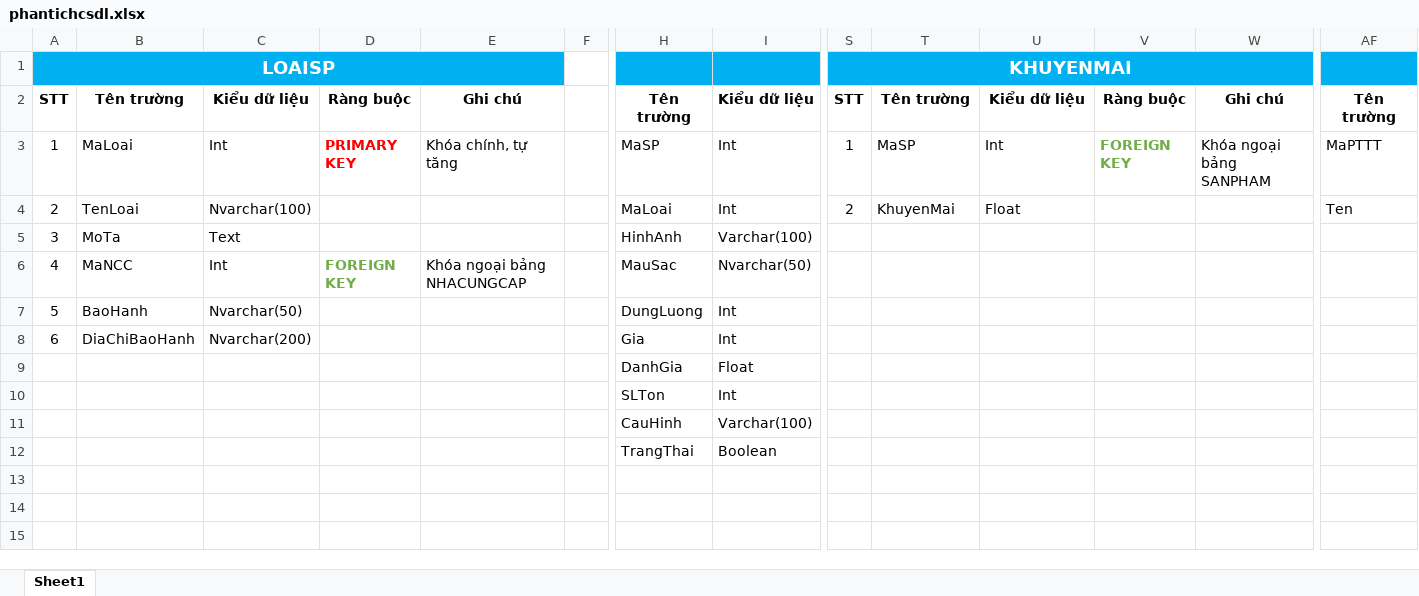
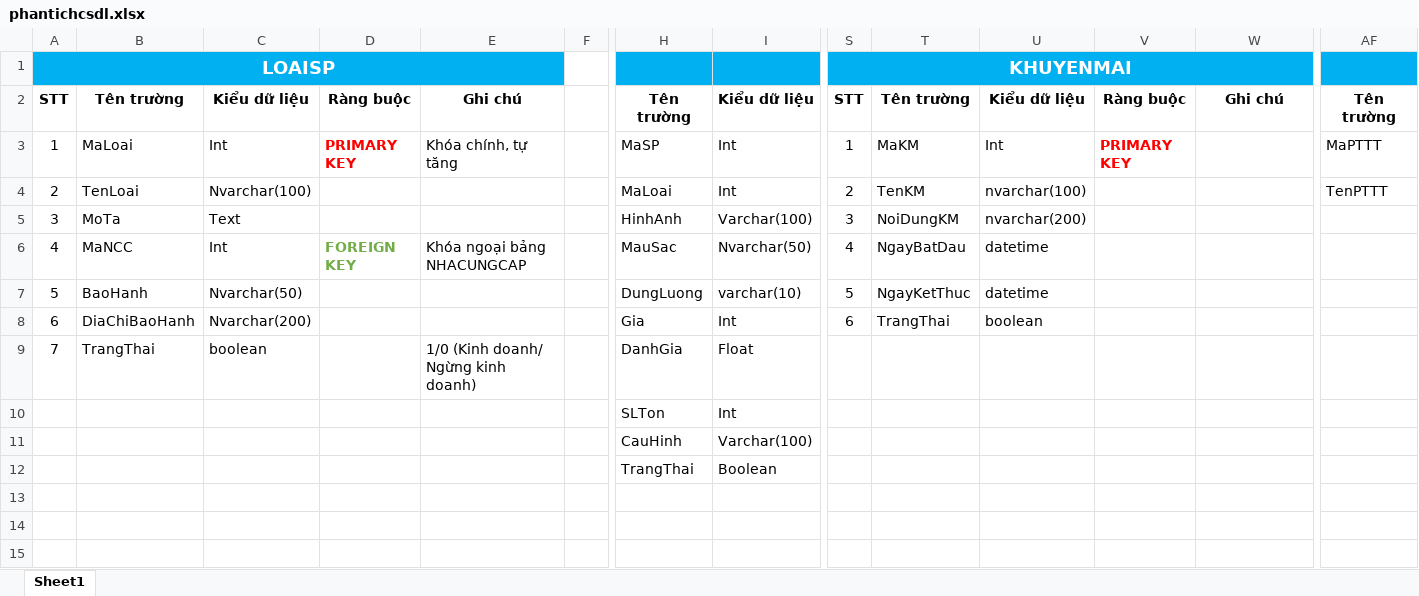
Before and after one commit to LammVuu/DATT, an Excel workbook: DATABASE/phantichcsdl.xlsx, sheet Sheet1, drawn as a sheet; only a part is shown, gaps mark what is left out; values as stored, in another font and other column widths than the file's, no borders; the diff covers the shown part only; the diff names each change by its address in the sheet, - before the commit and + after, or states it on an @@ line.

```diff
--- a/DATABASE/phantichcsdl.xlsx (sheet Sheet1)
+++ b/DATABASE/phantichcsdl.xlsx (sheet Sheet1)
-T3: MaSP
+T3: MaKM
-V3: FOREIGN KEY
+V3: PRIMARY KEY
-V3 text colour: #70AD47
+V3 text colour: #FF0000
-W3: Khóa ngoại bảng SANPHAM
+W3: (empty)
-T4: KhuyenMai
+T4: TenKM
-U4: Float
+U4: nvarchar(100)
-AF4: Ten
+AF4: TenPTTT
-S5: (empty)
+S5: 3
-T5: (empty)
+T5: NoiDungKM
-U5: (empty)
+U5: nvarchar(200)
-S6: (empty)
+S6: 4
-T6: (empty)
+T6: NgayBatDau
-U6:U7: (empty)
+U6:U7: datetime
-I7: Int
+I7: varchar(10)
-S7: (empty)
+S7: 5
-T7: (empty)
+T7: NgayKetThuc
-S8: (empty)
+S8: 6
-T8: (empty)
+T8: TrangThai
-U8: (empty)
+U8: boolean
-A9: (empty)
+A9: 7
-B9: (empty)
+B9: TrangThai
-C9: (empty)
+C9: boolean
-E9: (empty)
+E9: 1/0 (Kinh doanh/ Ngừng kinh doanh)
```
Also changed, not shown: 1 added row, 66 edited cells, cell formats and merged cells elsewhere in this sheet, DATABASE/CSDL.xlsx, 1 other file.
